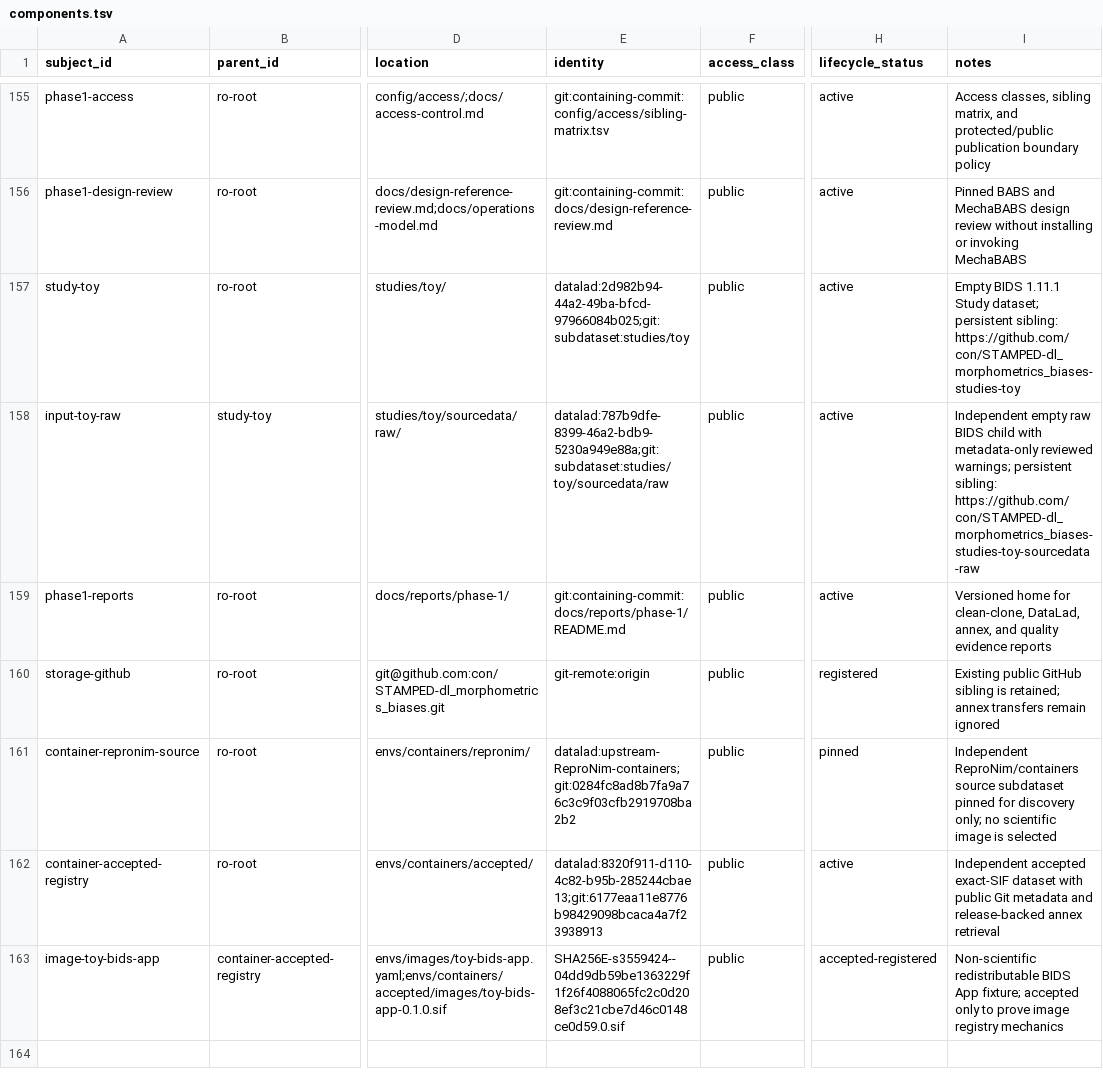
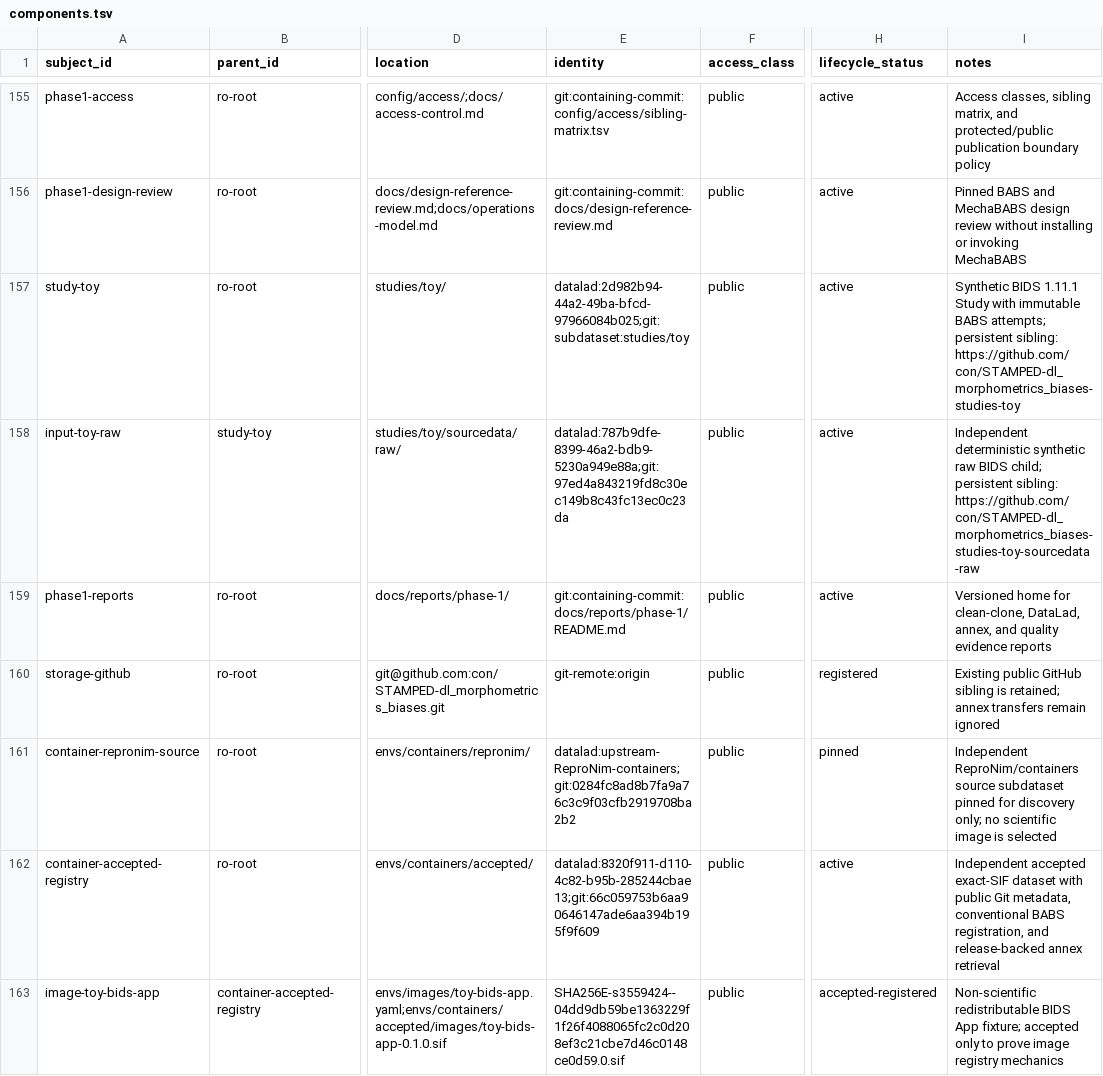
Before and after one commit to con/STAMPED-dl_morphometrics_biases, a TSV file: config/components.tsv, drawn as a sheet; only a part is shown, gaps mark what is left out; the diff names each change by its address in the sheet, - before the commit and + after, or states it on an @@ line.

```diff
--- a/config/components.tsv
+++ b/config/components.tsv
-I157 (notes): Empty BIDS 1.11.1 Study dataset; persistent sibling:…
+I157 (notes): Synthetic BIDS 1.11.1 Study with immutable BABS attempts; persistent sibling:…
-E158 (identity): datalad:787b9dfe-8399-46a2-bdb9-5230a949e88a;git:subdataset:studies/toy/sourcedata/raw
+E158 (identity): datalad:787b9dfe-8399-46a2-bdb9-5230a949e88a;git:97ed4a843219fd8c30ec149b8c43fc13ec0c23da
-I158 (notes): Independent empty raw BIDS child with metadata-only reviewed warnings; persistent sibling:…
+I158 (notes): Independent deterministic synthetic raw BIDS child; persistent sibling:…
-E162 (identity): datalad:8320f911-d110-4c82-b95b-285244cbae13;git:6177eaa11e8776b98429098bcaca4a7f23938913
+E162 (identity): datalad:8320f911-d110-4c82-b95b-285244cbae13;git:66c059753b6aa90646147ade6aa394b195f9f609
-I162 (notes): …public Git metadata and release-backed…
+I162 (notes): …public Git metadata, conventional BABS registration, and release-backed…
```
Also changed, not shown: config/stamped-assessment.tsv, 19 other files.
